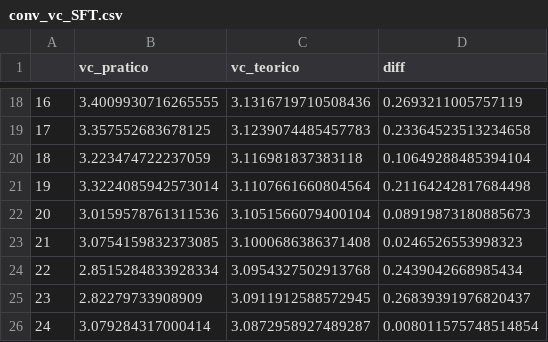
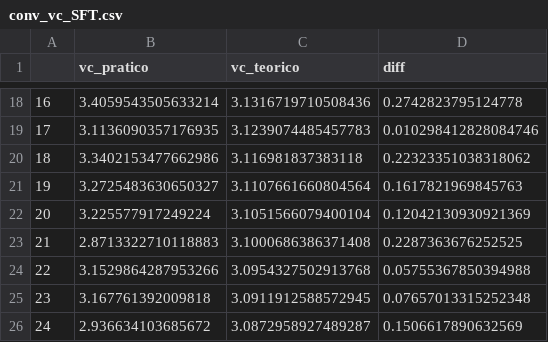
Before and after one commit to Alexandre-Caldeira/detection-theory-101, a CSV file: notebooks/conv_vc_SFT.csv, drawn as a sheet; only a part is shown, gaps mark what is left out; the diff covers the shown part only.

```diff
--- a/notebooks/conv_vc_SFT.csv
+++ b/notebooks/conv_vc_SFT.csv
@@ -18,9 +18,9 @@
-16,3.4009930716265555,3.1316719710508436,0.2693211005757119
-17,3.357552683678125,3.1239074485457783,0.23364523513234658
-18,3.223474722237059,3.116981837383118,0.10649288485394104
-19,3.3224085942573014,3.1107661660804564,0.21164242817684498
-20,3.0159578761311536,3.1051566079400104,0.08919873180885673
-21,3.0754159832373085,3.1000686386371408,0.0246526553998323
-22,2.8515284833928334,3.0954327502913768,0.2439042668985434
-23,2.82279733908909,3.0911912588572945,0.26839391976820437
-24,3.079284317000414,3.0872958927489287,0.008011575748514854
+16,3.4059543505633214,3.1316719710508436,0.2742823795124778
+17,3.1136090357176935,3.1239074485457783,0.010298412828084746
+18,3.3402153477662986,3.116981837383118,0.22323351038318062
+19,3.2725483630650327,3.1107661660804564,0.1617821969845763
+20,3.225577917249224,3.1051566079400104,0.12042130930921369
+21,2.8713322710118883,3.1000686386371408,0.2287363676252525
+22,3.1529864287953266,3.0954327502913768,0.05755367850394988
+23,3.167761392009818,3.0911912588572945,0.07657013315252348
+24,2.936634103685672,3.0872958927489287,0.1506617890632569
```
Also changed, not shown: 32 edited cells elsewhere in this file, 28 other files.
